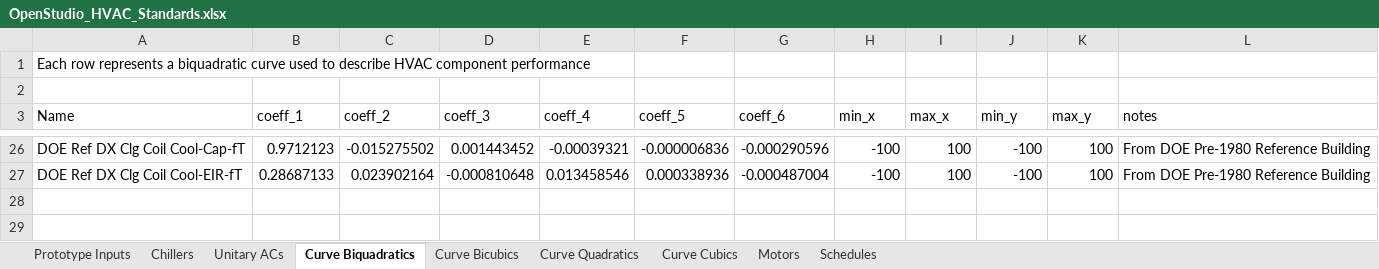
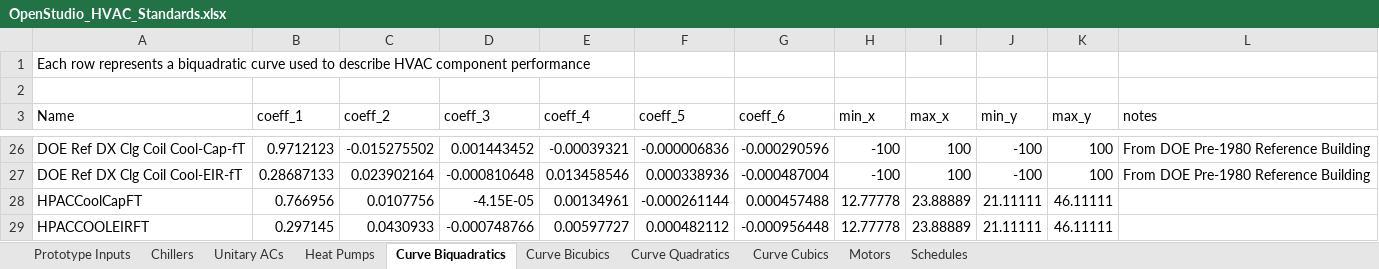
Before and after one commit to NREL/OpenStudio-Prototype-Buildings, an Excel workbook: create_DOE_prototype_building/resources/OpenStudio_HVAC_Standards.xlsx, sheet Curve Biquadratics, drawn as a sheet; only a part is shown, gaps mark what is left out; values as stored, in another font and other column widths than the file's, no borders; table styles not drawn; the diff names each change by its address in the sheet, - before the commit and + after, or states it on an @@ line.

```diff
--- a/create_DOE_prototype_building/resources/OpenStudio_HVAC_Standards.xlsx (sheet Curve Biquadratics)
+++ b/create_DOE_prototype_building/resources/OpenStudio_HVAC_Standards.xlsx (sheet Curve Biquadratics)
+sheet tab: Heat Pumps
+row 28: HPACCoolCapFT | 0.766956 | 0.0107756 | -4.15E-05 | 0.00134961 | -0.000261144 | 0.000457488 | 12.77778 | 23.88889 | 21.11111 | 46.11111
+row 29: HPACCOOLEIRFT | 0.297145 | 0.0430933 | -0.000748766 | 0.00597727 | 0.000482112 | -0.000956448 | 12.77778 | 23.88889 | 21.11111 | 46.11111
```
Also changed, not shown: sheet Chillers, sheet Curve Quadratics, sheet Prototype Inputs, sheet Unitary ACs, 1 other file.
